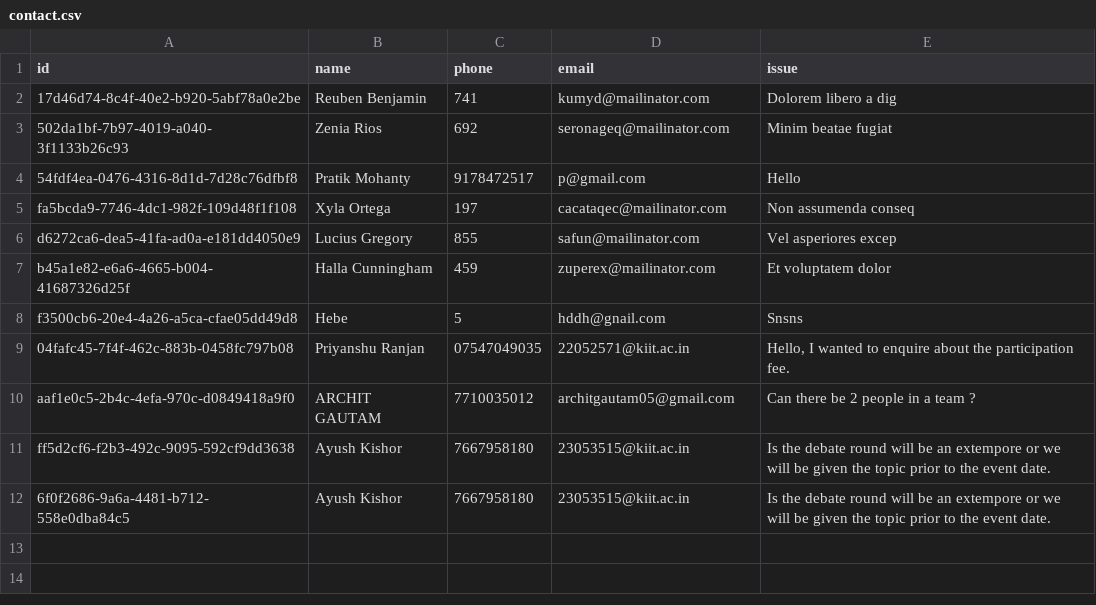
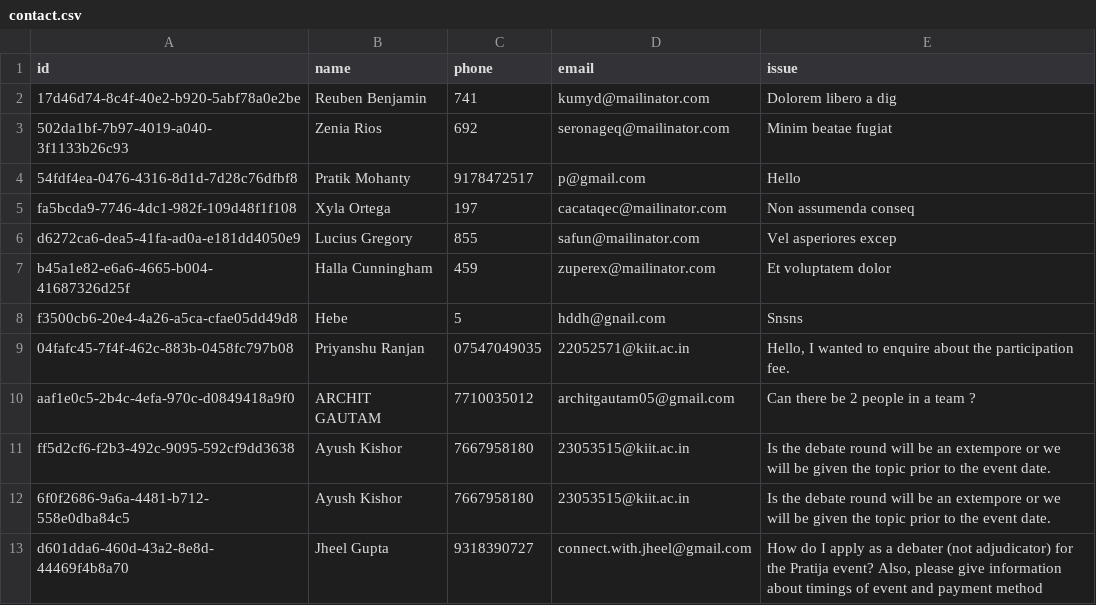
Before and after one commit to SohinijRover/Pratijja24, a CSV file: prisma/data/contact.csv, drawn as a sheet.

```diff
--- a/prisma/data/contact.csv
+++ b/prisma/data/contact.csv
@@ -12 +12,2 @@ ff5d2cf6-f2b3-492c-9095-592cf9dd3638,Ayush Kishor ,7667958180,23053515@kiit.ac.i
 6f0f2686-9a6a-4481-b712-558e0dba84c5,Ayush Kishor ,7667958180,23053515@kiit.ac.in,Is the debate round will be an extempore or we will be given the topic prior to the event date.
+d601dda6-460d-43a2-8e8d-44469f4b8a70,Jheel Gupta,9318390727,connect.with.jheel@gmail.com,"How do I apply as a debater (not adjudicator) for the Pratija event? Also, please give information about timings of event and payment method"
```
Also changed, not shown: prisma/data/crossteam_registerations.csv, prisma/data/institutionalteam_registerations.csv, 5 other files.
